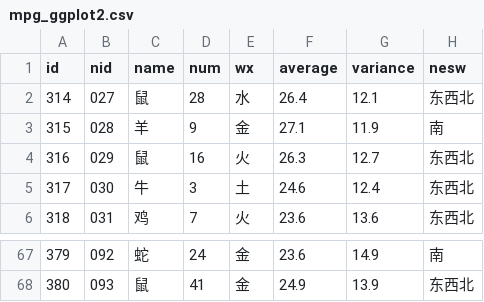
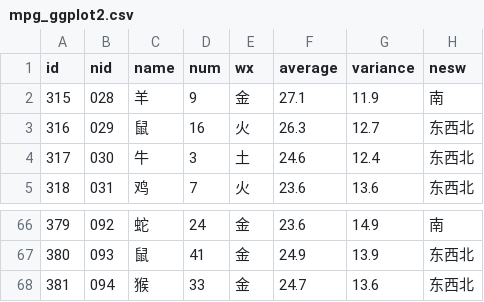
Before and after one commit to hah12345670/test, a CSV file: mpg_ggplot2.csv, drawn as a sheet; only a part is shown, gaps mark what is left out; removed rows and columns are numbered as before the commit, all else as after; the diff names each change by its address in the sheet, - before the commit and + after, or states it on an @@ line.

```diff
--- a/mpg_ggplot2.csv
+++ b/mpg_ggplot2.csv
-row 2: 314 | 027 | 鼠 | 28 | 水 | 26.4 | 12.1 | 东西北
+row 68: 381 | 094 | 猴 | 33 | 金 | 24.7 | 13.6 | 东西北
```
